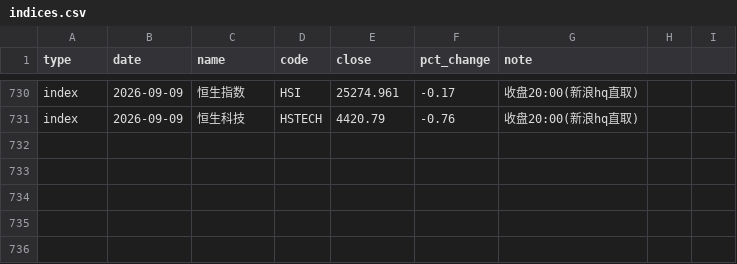
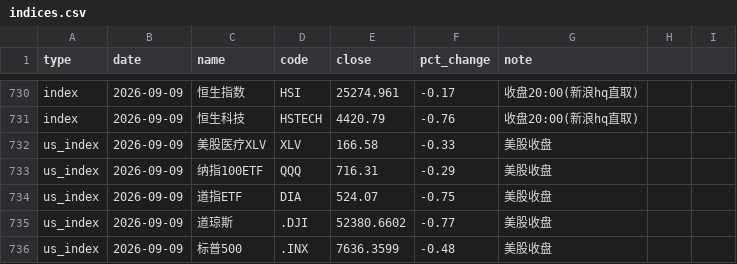
Before and after one commit to yangzai360/WealthHub, a CSV file: data/processed/history/indices.csv, drawn as a sheet; only a part is shown, gaps mark what is left out.

```diff
--- a/data/processed/history/indices.csv
+++ b/data/processed/history/indices.csv
@@ -731 +731,6 @@ index,2026-09-09,恒生指数,HSI,25274.961,-0.17,收盘20:00(新浪hq直取)
 index,2026-09-09,恒生科技,HSTECH,4420.79,-0.76,收盘20:00(新浪hq直取)
+us_index,2026-09-09,美股医疗XLV,XLV,166.58,-0.33,美股收盘
+us_index,2026-09-09,纳指100ETF,QQQ,716.31,-0.29,美股收盘
+us_index,2026-09-09,道指ETF,DIA,524.07,-0.75,美股收盘
+us_index,2026-09-09,道琼斯,.DJI,52380.6602,-0.77,美股收盘
+us_index,2026-09-09,标普500,.INX,7636.3599,-0.48,美股收盘
```
Also changed, not shown: data/processed/history/fund_nav.csv, 13 other files.
